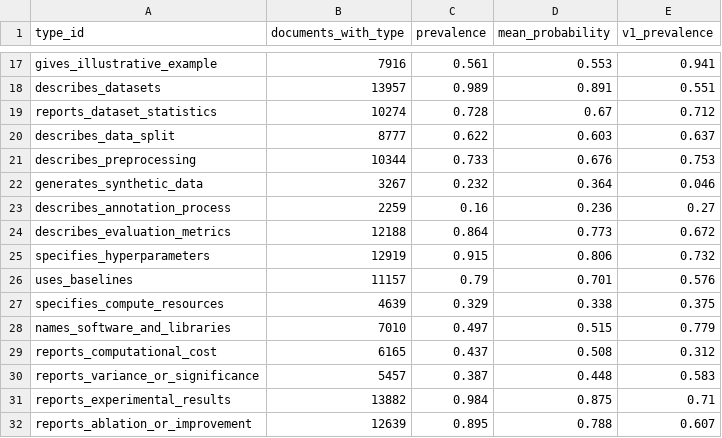
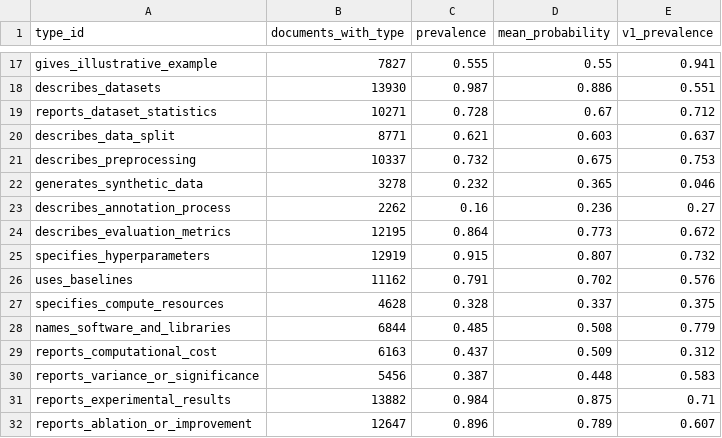
Before and after one commit to parsa-hke/negative-space-reader, a CSV file: reports/tables/profile_prevalence_papers.csv, drawn as a sheet; only a part is shown, gaps mark what is left out; the diff covers the shown part only; the diff names each change by its address in the sheet, - before the commit and + after, or states it on an @@ line.

```diff
--- a/reports/tables/profile_prevalence_papers.csv
+++ b/reports/tables/profile_prevalence_papers.csv
-B17 (documents_with_type): 7916
+B17 (documents_with_type): 7827
-C17 (prevalence): 0.561
+C17 (prevalence): 0.555
-D17 (mean_probability): 0.553
+D17 (mean_probability): 0.55
-B18 (documents_with_type): 13957
+B18 (documents_with_type): 13930
-C18 (prevalence): 0.989
+C18 (prevalence): 0.987
-D18 (mean_probability): 0.891
+D18 (mean_probability): 0.886
-B19 (documents_with_type): 10274
+B19 (documents_with_type): 10271
-B20 (documents_with_type): 8777
+B20 (documents_with_type): 8771
-C20 (prevalence): 0.622
+C20 (prevalence): 0.621
-B21 (documents_with_type): 10344
+B21 (documents_with_type): 10337
-C21 (prevalence): 0.733
+C21 (prevalence): 0.732
-D21 (mean_probability): 0.676
+D21 (mean_probability): 0.675
-B22 (documents_with_type): 3267
+B22 (documents_with_type): 3278
-D22 (mean_probability): 0.364
+D22 (mean_probability): 0.365
-B23 (documents_with_type): 2259
+B23 (documents_with_type): 2262
-B24 (documents_with_type): 12188
+B24 (documents_with_type): 12195
-D25 (mean_probability): 0.806
+D25 (mean_probability): 0.807
-B26 (documents_with_type): 11157
+B26 (documents_with_type): 11162
-C26 (prevalence): 0.79
+C26 (prevalence): 0.791
-D26 (mean_probability): 0.701
+D26 (mean_probability): 0.702
-B27 (documents_with_type): 4639
+B27 (documents_with_type): 4628
-C27 (prevalence): 0.329
+C27 (prevalence): 0.328
-D27 (mean_probability): 0.338
+D27 (mean_probability): 0.337
-B28 (documents_with_type): 7010
+B28 (documents_with_type): 6844
-C28 (prevalence): 0.497
+C28 (prevalence): 0.485
-D28 (mean_probability): 0.515
+D28 (mean_probability): 0.508
-B29 (documents_with_type): 6165
+B29 (documents_with_type): 6163
-D29 (mean_probability): 0.508
+D29 (mean_probability): 0.509
-B30 (documents_with_type): 5457
+B30 (documents_with_type): 5456
-B32 (documents_with_type): 12639
+B32 (documents_with_type): 12647
-C32 (prevalence): 0.895
+C32 (prevalence): 0.896
-D32 (mean_probability): 0.788
+D32 (mean_probability): 0.789
```
Also changed, not shown: 59 edited cells elsewhere in this file, reports/tables/doc_presence_papers.csv, reports/tables/doc_presence_types_papers.csv, 19 other files.
